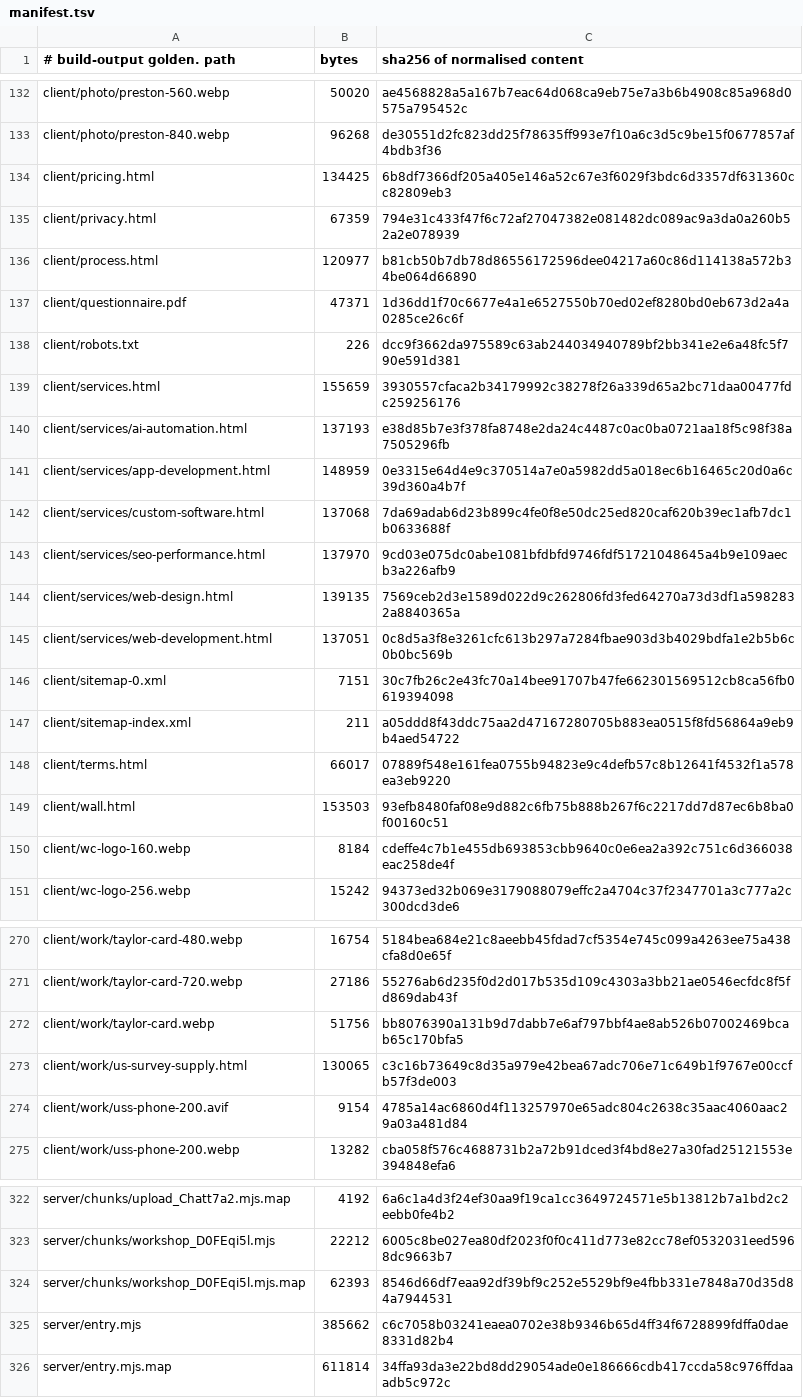
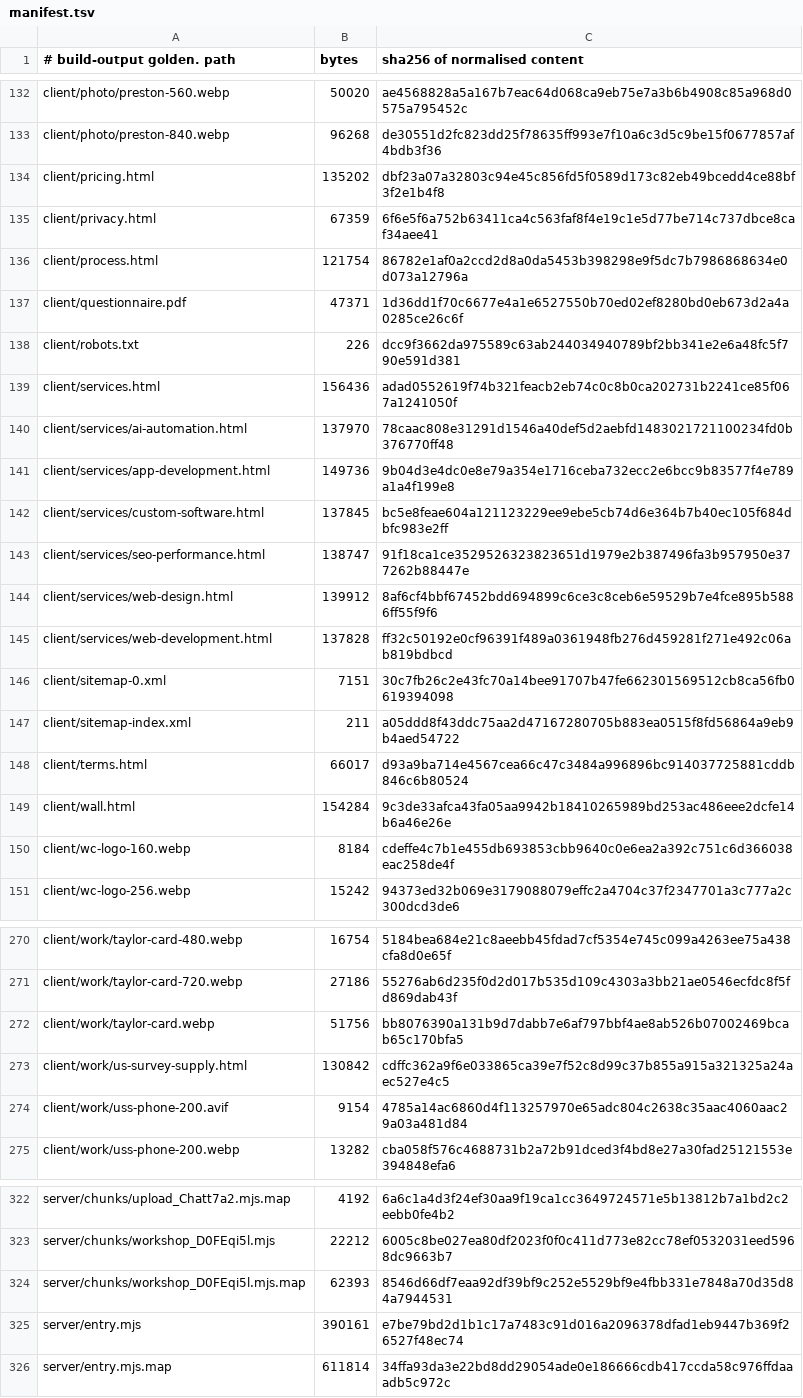
Before and after one commit to Preston2012/winterscode, a TSV file: .goldens/manifest.tsv, drawn as a sheet; only a part is shown, gaps mark what is left out; the diff covers the shown part only.

```diff
--- a/.goldens/manifest.tsv
+++ b/.goldens/manifest.tsv
@@ -133,18 +133,18 @@ client/photo/preston-560.webp	50020	ae4568828a5a167b7eac64d068ca9eb75e7a3b6b4908
 client/photo/preston-840.webp	96268	de30551d2fc823dd25f78635ff993e7f10a6c3d5c9be15f0677857af4bdb3f36
-client/pricing.html	134425	6b8df7366df205a405e146a52c67e3f6029f3bdc6d3357df631360cc82809eb3
-client/privacy.html	67359	794e31c433f47f6c72af27047382e081482dc089ac9a3da0a260b52a2e078939
-client/process.html	120977	b81cb50b7db78d86556172596dee04217a60c86d114138a572b34be064d66890
+client/pricing.html	135202	dbf23a07a32803c94e45c856fd5f0589d173c82eb49bcedd4ce88bf3f2e1b4f8
+client/privacy.html	67359	6f6e5f6a752b63411ca4c563faf8f4e19c1e5d77be714c737dbce8caf34aee41
+client/process.html	121754	86782e1af0a2ccd2d8a0da5453b398298e9f5dc7b7986868634e0d073a12796a
 client/questionnaire.pdf	47371	1d36dd1f70c6677e4a1e6527550b70ed02ef8280bd0eb673d2a4a0285ce26c6f
 client/robots.txt	226	dcc9f3662da975589c63ab244034940789bf2bb341e2e6a48fc5f790e591d381
-client/services.html	155659	3930557cfaca2b34179992c38278f26a339d65a2bc71daa00477fdc259256176
-client/services/ai-automation.html	137193	e38d85b7e3f378fa8748e2da24c4487c0ac0ba0721aa18f5c98f38a7505296fb
-client/services/app-development.html	148959	0e3315e64d4e9c370514a7e0a5982dd5a018ec6b16465c20d0a6c39d360a4b7f
-client/services/custom-software.html	137068	7da69adab6d23b899c4fe0f8e50dc25ed820caf620b39ec1afb7dc1b0633688f
-client/services/seo-performance.html	137970	9cd03e075dc0abe1081bfdbfd9746fdf51721048645a4b9e109aecb3a226afb9
-client/services/web-design.html	139135	7569ceb2d3e1589d022d9c262806fd3fed64270a73d3df1a5982832a8840365a
-client/services/web-development.html	137051	0c8d5a3f8e3261cfc613b297a7284fbae903d3b4029bdfa1e2b5b6c0b0bc569b
+client/services.html	156436	adad0552619f74b321feacb2eb74c0c8b0ca202731b2241ce85f067a1241050f
+client/services/ai-automation.html	137970	78caac808e31291d1546a40def5d2aebfd1483021721100234fd0b376770ff48
+client/services/app-development.html	149736	9b04d3e4dc0e8e79a354e1716ceba732ecc2e6bcc9b83577f4e789a1a4f199e8
+client/services/custom-software.html	137845	bc5e8feae604a121123229ee9ebe5cb74d6e364b7b40ec105f684dbfc983e2ff
+client/services/seo-performance.html	138747	91f18ca1ce3529526323823651d1979e2b387496fa3b957950e377262b88447e
+client/services/web-design.html	139912	8af6cf4bbf67452bdd694899c6ce3c8ceb6e59529b7e4fce895b5886ff55f9f6
+client/services/web-development.html	137828	ff32c50192e0cf96391f489a0361948fb276d459281f271e492c06ab819bdbcd
 client/sitemap-0.xml	7151	30c7fb26c2e43fc70a14bee91707b47fe662301569512cb8ca56fb0619394098
 client/sitemap-index.xml	211	a05ddd8f43ddc75aa2d47167280705b883ea0515f8fd56864a9eb9b4aed54722
-client/terms.html	66017	07889f548e161fea0755b94823e9c4defb57c8b12641f4532f1a578ea3eb9220
-client/wall.html	153503	93efb8480faf08e9d882c6fb75b888b267f6c2217dd7d87ec6b8ba0f00160c51
+client/terms.html	66017	d93a9ba714e4567cea66c47c3484a996896bc914037725881cddb846c6b80524
+client/wall.html	154284	9c3de33afca43fa05aa9942b18410265989bd253ac486eee2dcfe14b6a46e26e
 client/wc-logo-160.webp	8184	cdeffe4c7b1e455db693853cbb9640c0e6ea2a392c751c6d366038eac258de4f
@@ -272,3 +272,3 @@ client/work/taylor-card-720.webp	27186	55276ab6d235f0d2d017b535d109c4303a3bb21ae
 client/work/taylor-card.webp	51756	bb8076390a131b9d7dabb7e6af797bbf4ae8ab526b07002469bcab65c170bfa5
-client/work/us-survey-supply.html	130065	c3c16b73649c8d35a979e42bea67adc706e71c649b1f9767e00ccfb57f3de003
+client/work/us-survey-supply.html	130842	cdffc362a9f6e033865ca39e7f52c8d99c37b855a915a321325a24aec527e4c5
 client/work/uss-phone-200.avif	9154	4785a14ac6860d4f113257970e65adc804c2638c35aac4060aac29a03a481d84
@@ -324,3 +324,3 @@ server/chunks/workshop_D0FEqi5l.mjs	22212	6005c8be027ea80df2023f0f0c411d773e82cc
 server/chunks/workshop_D0FEqi5l.mjs.map	62393	8546d66df7eaa92df39bf9c252e5529bf9e4fbb331e7848a70d35d84a7944531
-server/entry.mjs	385662	c6c7058b03241eaea0702e38b9346b65d4ff34f6728899fdffa0dae8331d82b4
+server/entry.mjs	390161	e7be79bd2d1b1c17a7483c91d016a2096378dfad1eb9447b369f26527f48ec74
 server/entry.mjs.map	611814	34ffa93da3e22bd8dd29054ade0e186666cdb417ccda58c976ffdaaadb5c972c
```
Also changed, not shown: 69 edited cells elsewhere in this file.
